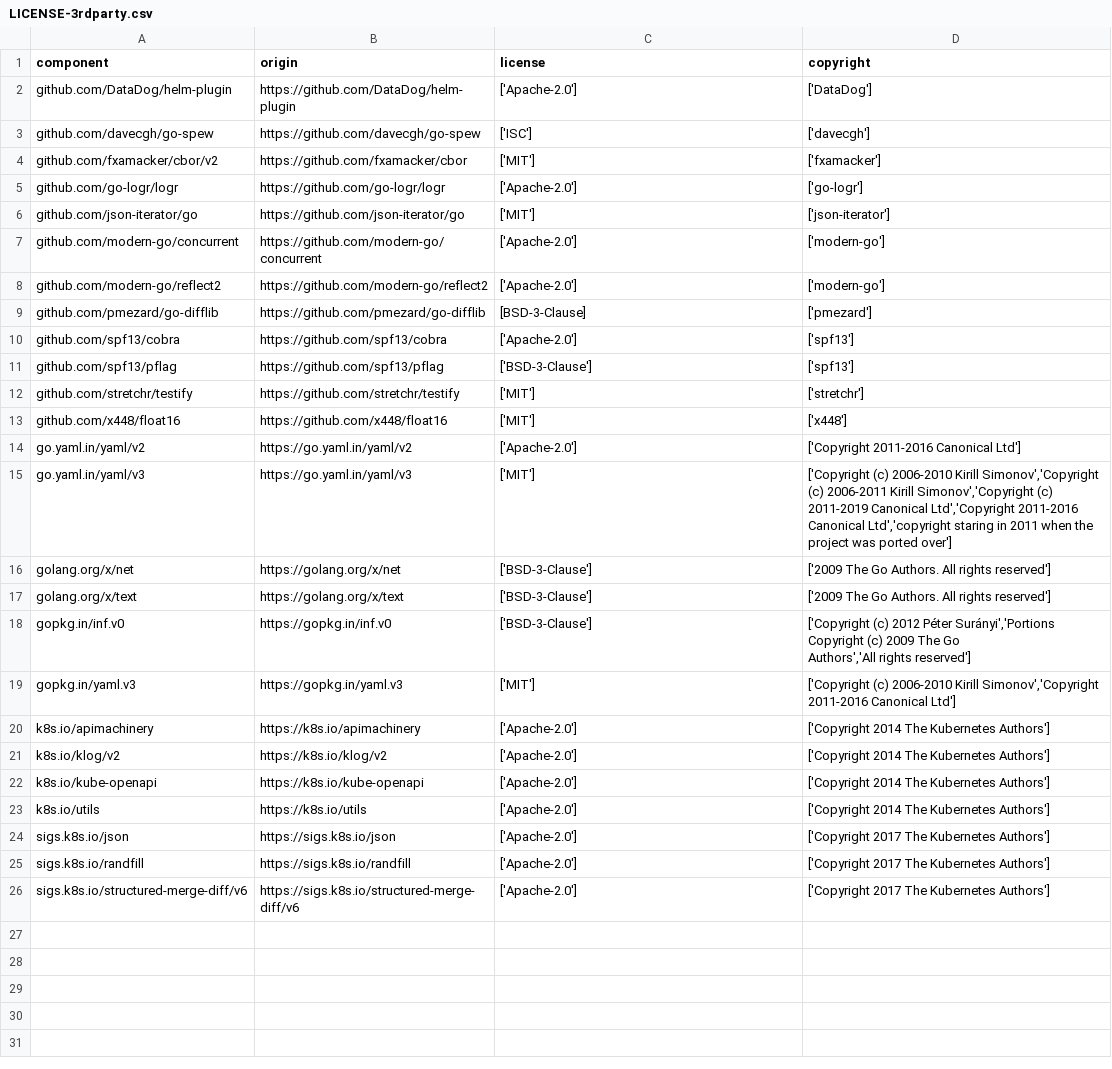
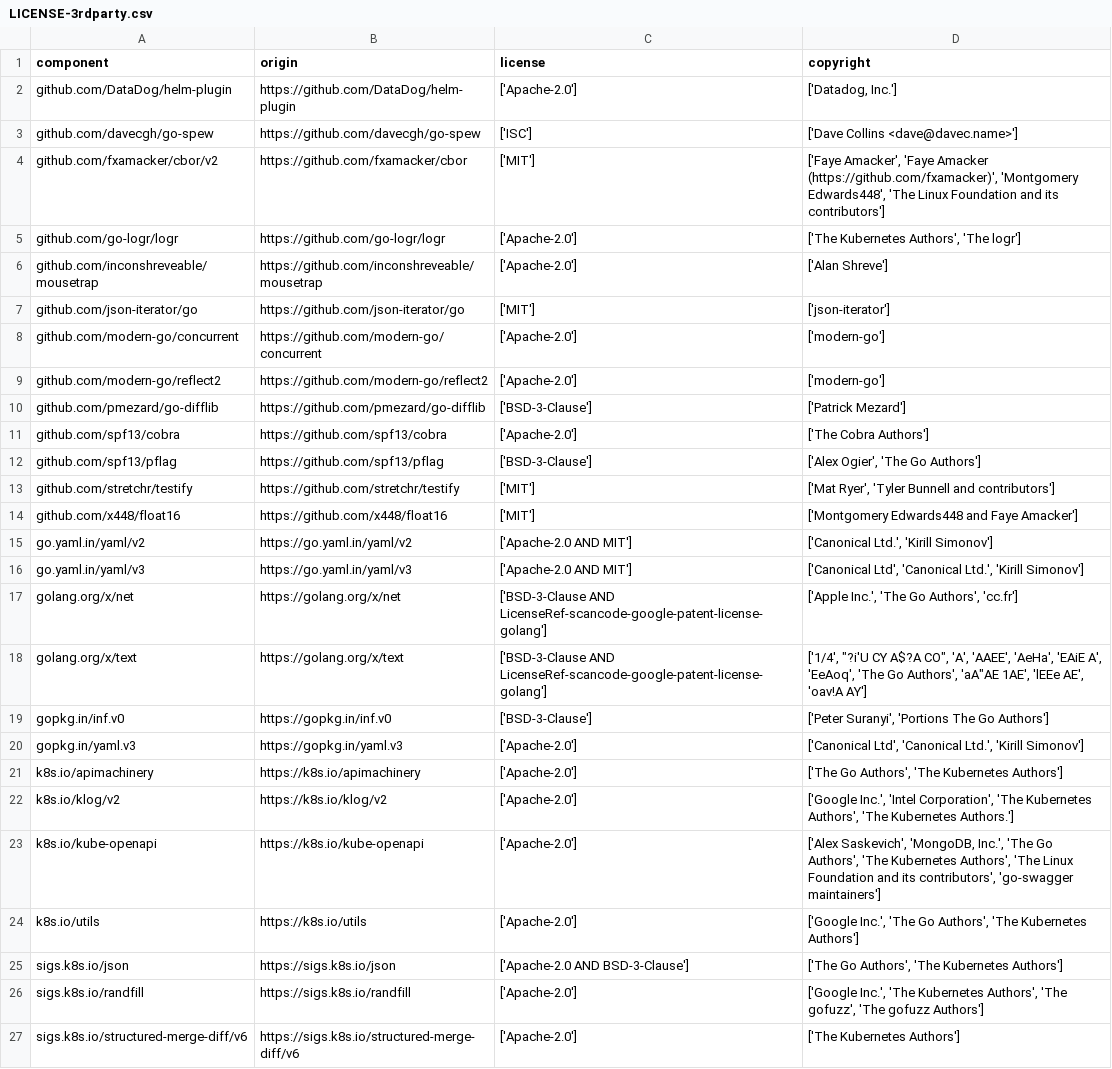
Before and after one commit to DataDog/helm-plugin, a CSV file: LICENSE-3rdparty.csv, drawn as a sheet; addresses are those after the commit; ↵ is a line break in a cell; the diff names each change by its address in the sheet, - before the commit and + after, or states it on an @@ line.

```diff
--- a/LICENSE-3rdparty.csv
+++ b/LICENSE-3rdparty.csv
-D2 (copyright): ['DataDog']
+D2 (copyright): ['Datadog, Inc.']
-D3 (copyright): ['davecgh']
+D3 (copyright): ['Dave Collins <dave@davec.name>']
-D4 (copyright): ['fxamacker']
+D4 (copyright): ['Faye Amacker', 'Faye Amacker (https://github.com/fxamacker)', 'Montgomery Edwards448', 'The Linux Foundation and its contributors']
-D5 (copyright): ['go-logr']
+D5 (copyright): ['The Kubernetes Authors', 'The logr']
+row 6: github.com/inconshreveable/mousetrap | https://github.com/inconshreveable/mousetrap | ['Apache-2.0'] | ['Alan Shreve']
-C10 (license): [BSD-3-Clause]
+C10 (license): ['BSD-3-Clause']
-D10 (copyright): ['pmezard']
+D10 (copyright): ['Patrick Mezard']
-D11 (copyright): ['spf13']
+D11 (copyright): ['The Cobra Authors']
-D12 (copyright): ['spf13']
+D12 (copyright): ['Alex Ogier', 'The Go Authors']
-D13 (copyright): ['stretchr']
+D13 (copyright): ['Mat Ryer', 'Tyler Bunnell and contributors']
-D14 (copyright): ['x448']
+D14 (copyright): ['Montgomery Edwards448 and Faye Amacker']
-C15 (license): ['Apache-2.0']
+C15 (license): ['Apache-2.0 AND MIT']
-D15 (copyright): ['Copyright 2011-2016 Canonical Ltd']
+D15 (copyright): ['Canonical Ltd.', 'Kirill Simonov']
-C16 (license): ['MIT']
+C16 (license): ['Apache-2.0 AND MIT']
-D16 (copyright): ['Copyright (c) 2006-2010 Kirill Simonov','Copyright (c) 2006-2011 Kirill Simonov','Copyright (c) 2011-2019 Canonical Ltd','Copyright 2011-2016 Canonical Ltd','copyright staring in 2011 when the project was ported over']
+D16 (copyright): ['Canonical Ltd', 'Canonical Ltd.', 'Kirill Simonov']
-C17:C18 (license): ['BSD-3-Clause']
+C17:C18 (license): ['BSD-3-Clause AND LicenseRef-scancode-google-patent-license-golang']
-D17 (copyright): ['2009 The Go Authors. All rights reserved']
+D17 (copyright): ['Apple Inc.', 'The Go Authors', 'cc.fr']
-D18 (copyright): ['2009 The Go Authors. All rights reserved']
+D18 (copyright): ['1/4', "?i'U CY A$?A CO", 'A', 'AAEE', 'AeHa', 'EAiE A', 'EeAoq', 'The Go Authors', 'aA"AE 1AE', 'lEEe AE', 'oav!A AY']
-D19 (copyright): ['Copyright (c) 2012 Péter Surányi','Portions Copyright (c) 2009 The Go ↵ Authors','All rights reserved']
+D19 (copyright): ['Peter Suranyi', 'Portions The Go Authors']
-C20 (license): ['MIT']
+C20 (license): ['Apache-2.0']
-D20 (copyright): ['Copyright (c) 2006-2010 Kirill Simonov','Copyright 2011-2016 Canonical Ltd']
+D20 (copyright): ['Canonical Ltd', 'Canonical Ltd.', 'Kirill Simonov']
-D21 (copyright): ['Copyright 2014 The Kubernetes Authors']
+D21 (copyright): ['The Go Authors', 'The Kubernetes Authors']
-D22 (copyright): ['Copyright 2014 The Kubernetes Authors']
+D22 (copyright): ['Google Inc.', 'Intel Corporation', 'The Kubernetes Authors', 'The Kubernetes Authors.']
-D23 (copyright): ['Copyright 2014 The Kubernetes Authors']
+D23 (copyright): ['Alex Saskevich', 'MongoDB, Inc.', 'The Go Authors', 'The Kubernetes Authors', 'The Linux Foundation and its contributors', 'go-swagger maintainers']
-D24 (copyright): ['Copyright 2014 The Kubernetes Authors']
+D24 (copyright): ['Google Inc.', 'The Go Authors', 'The Kubernetes Authors']
-C25 (license): ['Apache-2.0']
+C25 (license): ['Apache-2.0 AND BSD-3-Clause']
-D25 (copyright): ['Copyright 2017 The Kubernetes Authors']
+D25 (copyright): ['The Go Authors', 'The Kubernetes Authors']
-D26 (copyright): ['Copyright 2017 The Kubernetes Authors']
+D26 (copyright): ['Google Inc.', 'The Kubernetes Authors', 'The gofuzz', 'The gofuzz Authors']
-D27 (copyright): ['Copyright 2017 The Kubernetes Authors']
+D27 (copyright): ['The Kubernetes Authors']
```
Also changed, not shown: 5 other files.
